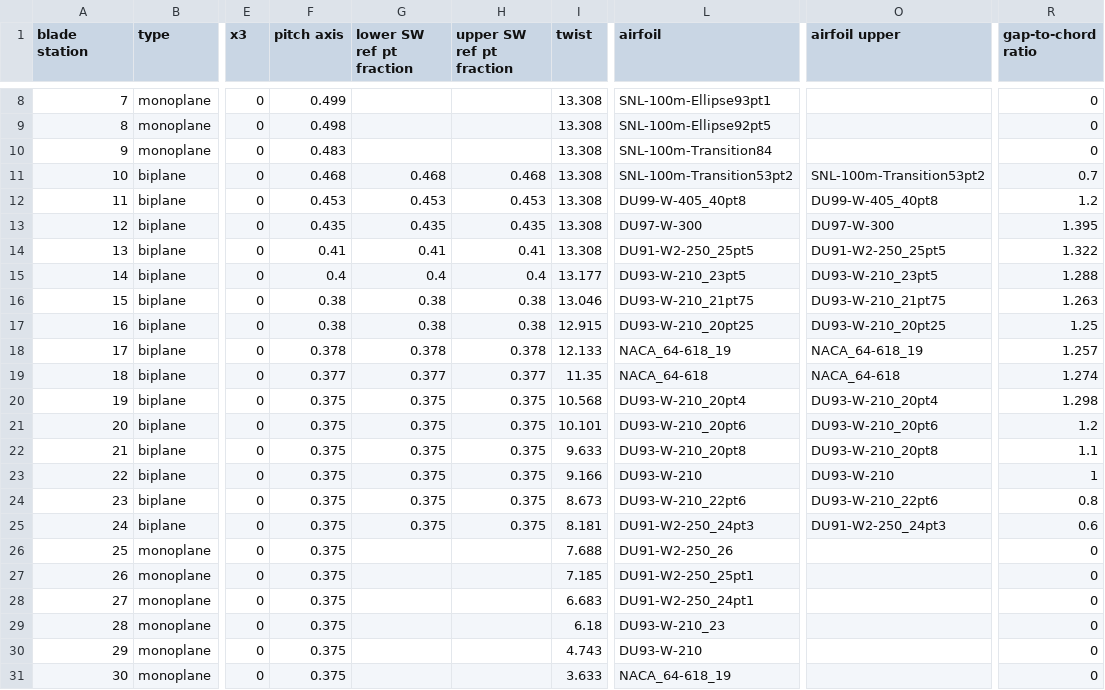
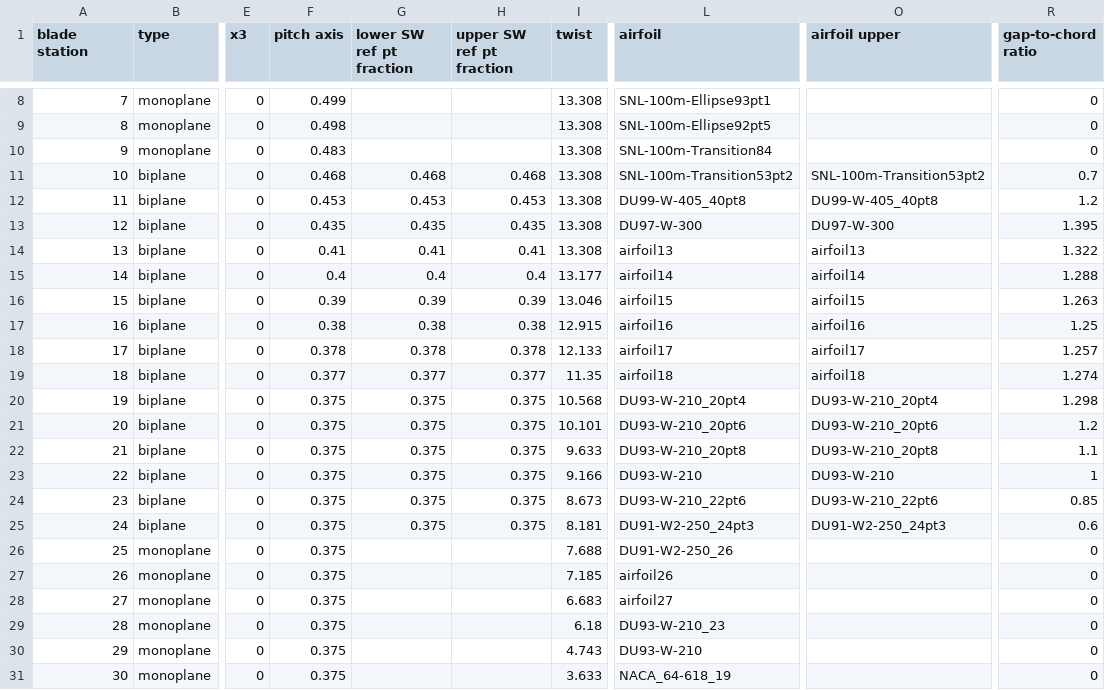
Before and after one commit to perryjohnson/biplaneblade, a CSV file: biplane_flap-sym_no-stagger/blade_definition.csv, drawn as a sheet; only a part is shown, gaps mark what is left out; the diff names each change by its address in the sheet, - before the commit and + after, or states it on an @@ line.

Commit message:
fixed dimples in biplane blade flap sym no stagger at stns 13-18, 23, and 26-27

```diff
--- a/biplane_flap-sym_no-stagger/blade_definition.csv
+++ b/biplane_flap-sym_no-stagger/blade_definition.csv
-L14 (airfoil): DU91-W2-250_25pt5
+L14 (airfoil): airfoil13
-O14 (airfoil upper): DU91-W2-250_25pt5
+O14 (airfoil upper): airfoil13
-L15 (airfoil): DU93-W-210_23pt5
+L15 (airfoil): airfoil14
-O15 (airfoil upper): DU93-W-210_23pt5
+O15 (airfoil upper): airfoil14
-F16 (pitch axis): 0.38
+F16 (pitch axis): 0.39
-G16 (lower SW ref pt fraction): 0.38
+G16 (lower SW ref pt fraction): 0.39
-H16 (upper SW ref pt fraction): 0.38
+H16 (upper SW ref pt fraction): 0.39
-L16 (airfoil): DU93-W-210_21pt75
+L16 (airfoil): airfoil15
-O16 (airfoil upper): DU93-W-210_21pt75
+O16 (airfoil upper): airfoil15
-L17 (airfoil): DU93-W-210_20pt25
+L17 (airfoil): airfoil16
-O17 (airfoil upper): DU93-W-210_20pt25
+O17 (airfoil upper): airfoil16
-L18 (airfoil): NACA_64-618_19
+L18 (airfoil): airfoil17
-O18 (airfoil upper): NACA_64-618_19
+O18 (airfoil upper): airfoil17
-L19 (airfoil): NACA_64-618
+L19 (airfoil): airfoil18
-O19 (airfoil upper): NACA_64-618
+O19 (airfoil upper): airfoil18
-R24 (gap-to-chord ratio): 0.8
+R24 (gap-to-chord ratio): 0.85
-L27 (airfoil): DU91-W2-250_25pt1
+L27 (airfoil): airfoil26
-L28 (airfoil): DU91-W2-250_24pt1
+L28 (airfoil): airfoil27
```
Also changed, not shown: 9 other files.
